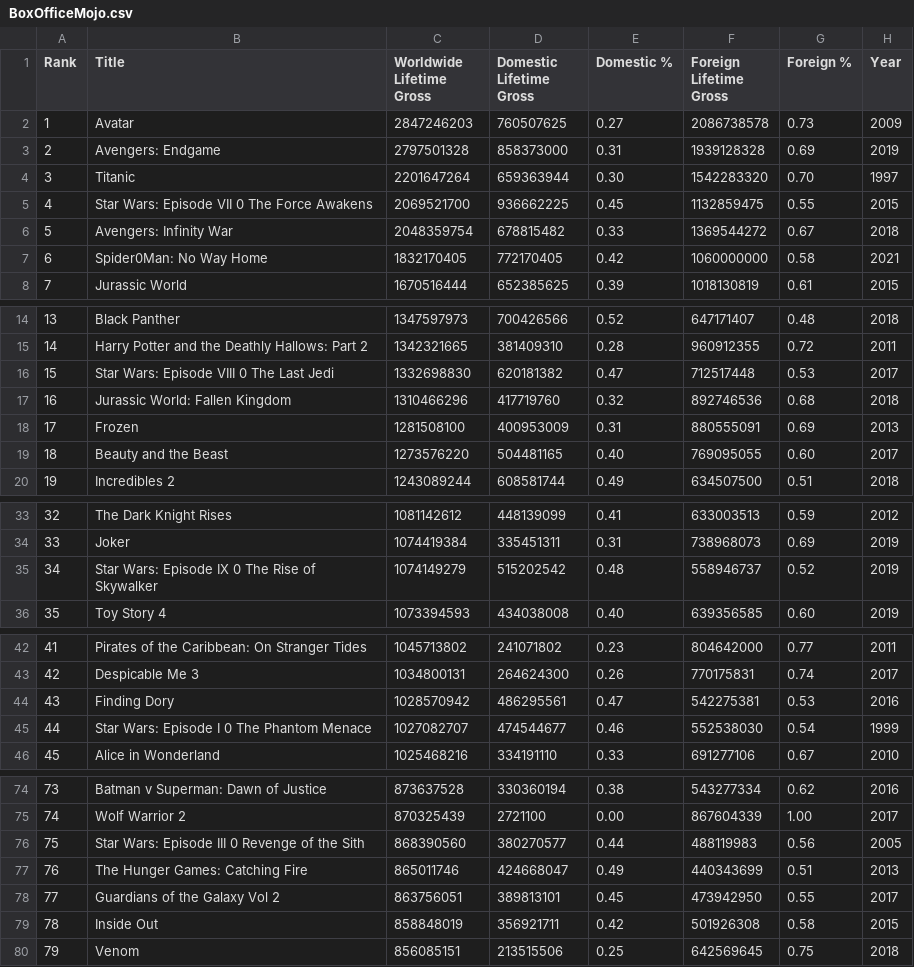
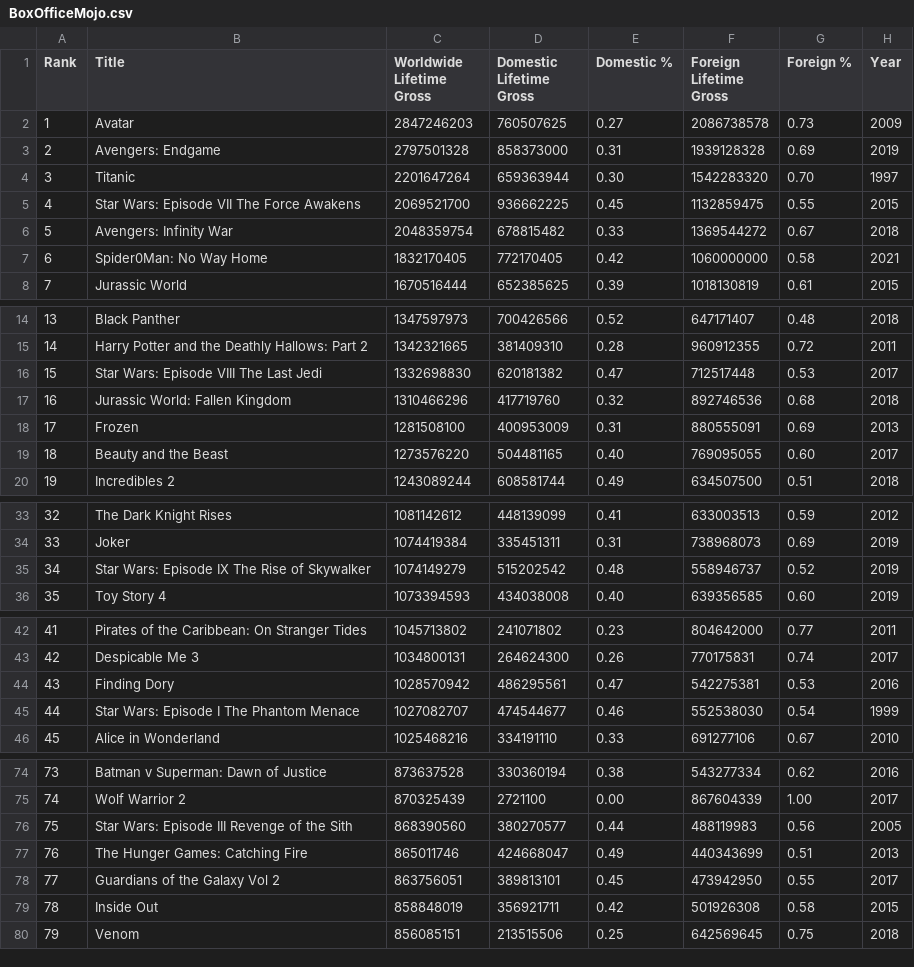
Before and after one commit to matanick1/Movie_Project_1, a CSV file: BoxOfficeMojo.csv, drawn as a sheet; only a part is shown, gaps mark what is left out; the diff covers the shown part only.

Commit message:
Update BoxOfficeMojo.csv
fix star 0 wars

```diff
--- a/BoxOfficeMojo.csv
+++ b/BoxOfficeMojo.csv
@@ -4,3 +4,3 @@
 3,Titanic,2201647264,659363944, 0.30 ,1542283320, 0.70 ,1997
-4,Star Wars: Episode VII 0 The Force Awakens,2069521700,936662225, 0.45 ,1132859475, 0.55 ,2015
+4,Star Wars: Episode VII  The Force Awakens,2069521700,936662225, 0.45 ,1132859475, 0.55 ,2015
 5,Avengers: Infinity War,2048359754,678815482, 0.33 ,1369544272, 0.67 ,2018
@@ -15,3 +15,3 @@
 14,Harry Potter and the Deathly Hallows: Part 2,1342321665,381409310, 0.28 ,960912355, 0.72 ,2011
-15,Star Wars: Episode VIII 0 The Last Jedi,1332698830,620181382, 0.47 ,712517448, 0.53 ,2017
+15,Star Wars: Episode VIII  The Last Jedi,1332698830,620181382, 0.47 ,712517448, 0.53 ,2017
 16,Jurassic World: Fallen Kingdom,1310466296,417719760, 0.32 ,892746536, 0.68 ,2018
@@ -34,3 +34,3 @@
 33,Joker,1074419384,335451311, 0.31 ,738968073, 0.69 ,2019
-34,Star Wars: Episode IX 0 The Rise of Skywalker,1074149279,515202542, 0.48 ,558946737, 0.52 ,2019
+34,Star Wars: Episode IX  The Rise of Skywalker,1074149279,515202542, 0.48 ,558946737, 0.52 ,2019
 35,Toy Story 4,1073394593,434038008, 0.40 ,639356585, 0.60 ,2019
@@ -44,3 +44,3 @@
 43,Finding Dory,1028570942,486295561, 0.47 ,542275381, 0.53 ,2016
-44,Star Wars: Episode I 0 The Phantom Menace,1027082707,474544677, 0.46 ,552538030, 0.54 ,1999
+44,Star Wars: Episode I The Phantom Menace,1027082707,474544677, 0.46 ,552538030, 0.54 ,1999
 45,Alice in Wonderland,1025468216,334191110, 0.33 ,691277106, 0.67 ,2010
@@ -75,3 +75,3 @@
 74,Wolf Warrior 2,870325439,2721100, 0.00 ,867604339, 1.00 ,2017
-75,Star Wars: Episode III 0 Revenge of the Sith,868390560,380270577, 0.44 ,488119983, 0.56 ,2005
+75,Star Wars: Episode III Revenge of the Sith,868390560,380270577, 0.44 ,488119983, 0.56 ,2005
 76,The Hunger Games: Catching Fire,865011746,424668047, 0.49 ,440343699, 0.51 ,2013
```
Also changed, not shown: 2 edited cells elsewhere in this file.
